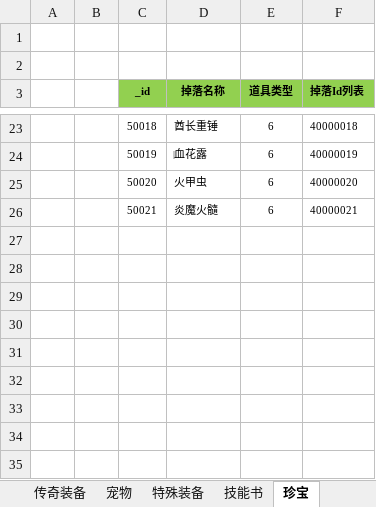
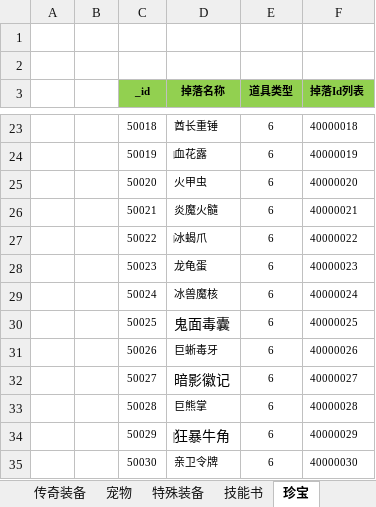
Before and after one commit to wokanjianyang/legend2, an Excel workbook: Excel/DropBaseConfig.xlsx, sheet 珍宝, drawn as a sheet; only a part is shown, gaps mark what is left out; values as stored, in another font and other column widths than the file's, no borders; the diff names each change by its address in the sheet, - before the commit and + after, or states it on an @@ line.

```diff
--- a/Excel/DropBaseConfig.xlsx (sheet 珍宝)
+++ b/Excel/DropBaseConfig.xlsx (sheet 珍宝)
+row 27:  |  | 50022 | ‌冰蝎爪 | 6 | 40000022
+row 28:  |  | 50023 | 龙龟蛋 | 6 | 40000023
+row 29:  |  | 50024 | 冰兽魔核 | 6 | 40000024
+row 30:  |  | 50025 | 鬼面毒囊 | 6 | 40000025
+row 31:  |  | 50026 | 巨蜥毒牙 | 6 | 40000026
+row 32:  |  | 50027 | 暗影徽记 | 6 | 40000027
+row 33:  |  | 50028 | 巨熊掌 | 6 | 40000028
+row 34:  |  | 50029 | ‌狂暴牛角 | 6 | 40000029
+row 35:  |  | 50030 | 亲卫令牌 | 6 | 40000030
```
Also changed, not shown: Excel/CardConfig.xlsx, Excel/EquipConfig.xlsx, 16 other files.
